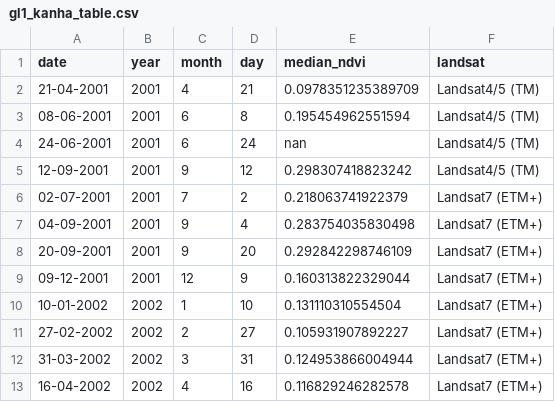
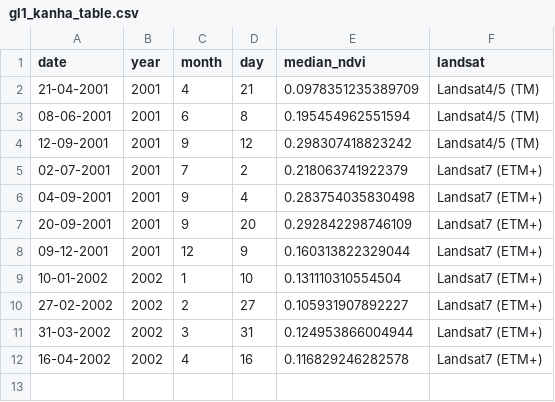
Before and after one commit to Khushi130404/Landsat-Kanha-Moniter-2001-2002, a CSV file: Data_Table/data_raw/gl1_kanha_table.csv, drawn as a sheet; the diff names each change by its address in the sheet, - before the commit and + after, or states it on an @@ line.

```diff
--- a/Data_Table/data_raw/gl1_kanha_table.csv
+++ b/Data_Table/data_raw/gl1_kanha_table.csv
-row 4: 24-06-2001 | 2001 | 6 | 24 | nan | Landsat4/5 (TM)
```
Also changed, not shown: Data_Table/data_interpolated/gl1_kanha_table_5day_interpolated_shape.csv, Data_Table/data_interpolated/se_kanha_table_5day_interpolated_shape.csv, 9 other files.
